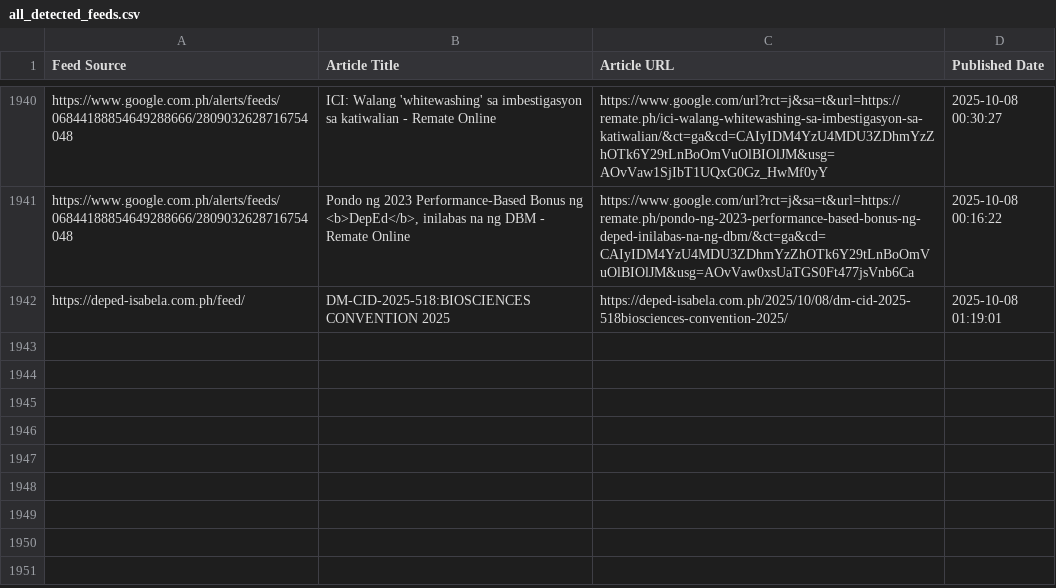
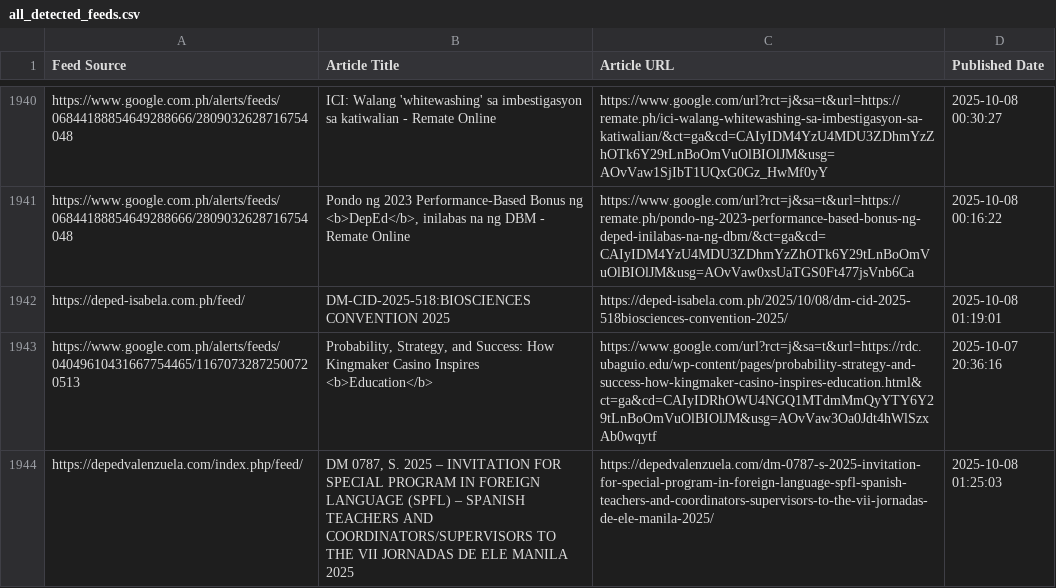
Before and after one commit to mabagarlene/bettermark, a CSV file: all_detected_feeds.csv, drawn as a sheet; only a part is shown, gaps mark what is left out; the diff names each change by its address in the sheet, - before the commit and + after, or states it on an @@ line.

Commit message:
Update feed data - 2025-10-08 01:30:11 UTC

```diff
--- a/all_detected_feeds.csv
+++ b/all_detected_feeds.csv
+row 1943: https://www.google.com.ph/alerts/feeds/04049610431667754465/11670732872500720513 | Probability, Strategy, and Success: How Kingmaker Casino Inspires <b>Education</b> | https://www.google.com/url?rct=j&sa=t&url=https://rdc.ubaguio.edu/wp-content/pages/probability-strategy-and-success-how-kingmaker-casino-inspires-education.html&ct=ga&cd=CAIyIDRhOWU4NGQ1MTdmMmQyYTY6Y29tLnBoOmVuOlBIOlJM&usg=AOvVaw3Oa0Jdt4hWlSzxAb0wqytf | 2025-10-07 20:36:16
+row 1944: https://depedvalenzuela.com/index.php/feed/ | DM 0787, S. 2025 – INVITATION FOR SPECIAL PROGRAM IN FOREIGN LANGUAGE (SPFL) – SPANISH TEACHERS AND COORDINATORS/SUPERVISORS TO THE VII JORNADAS DE ELE MANILA 2025 | https://depedvalenzuela.com/dm-0787-s-2025-invitation-for-special-program-in-foreign-language-spfl-spanish-teachers-and-coordinators-supervisors-to-the-vii-jornadas-de-ele-manila-2025/ | 2025-10-08 01:25:03
```
